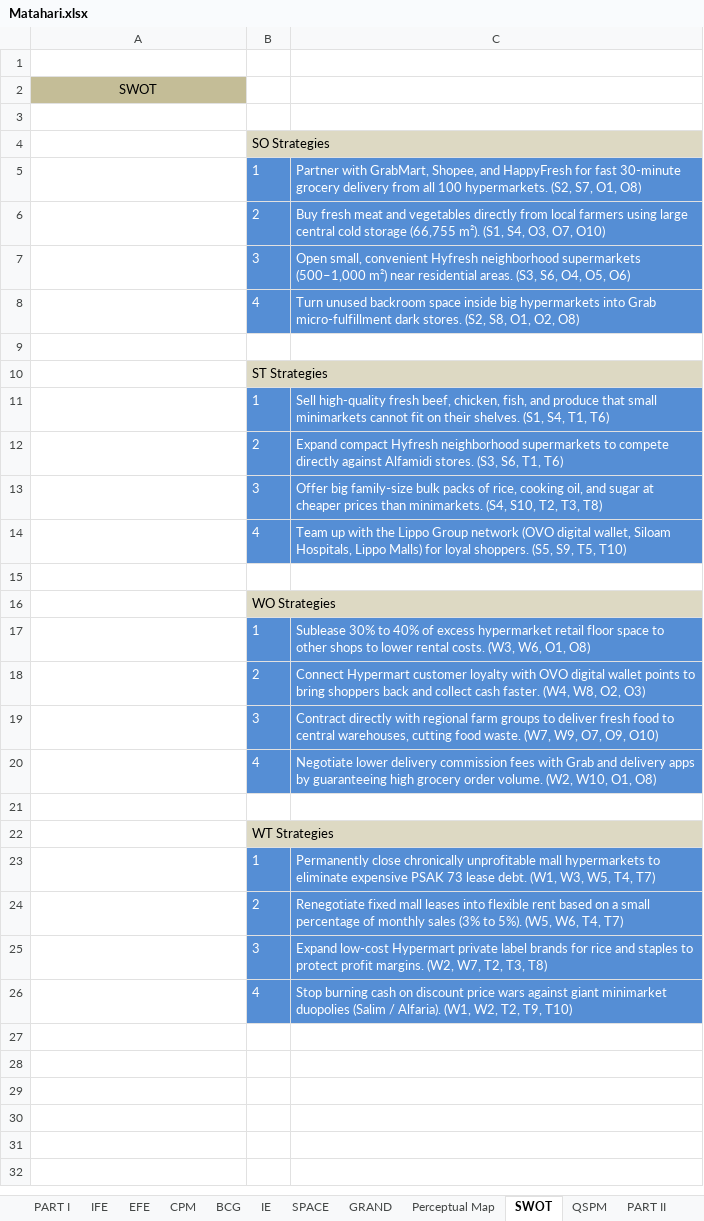
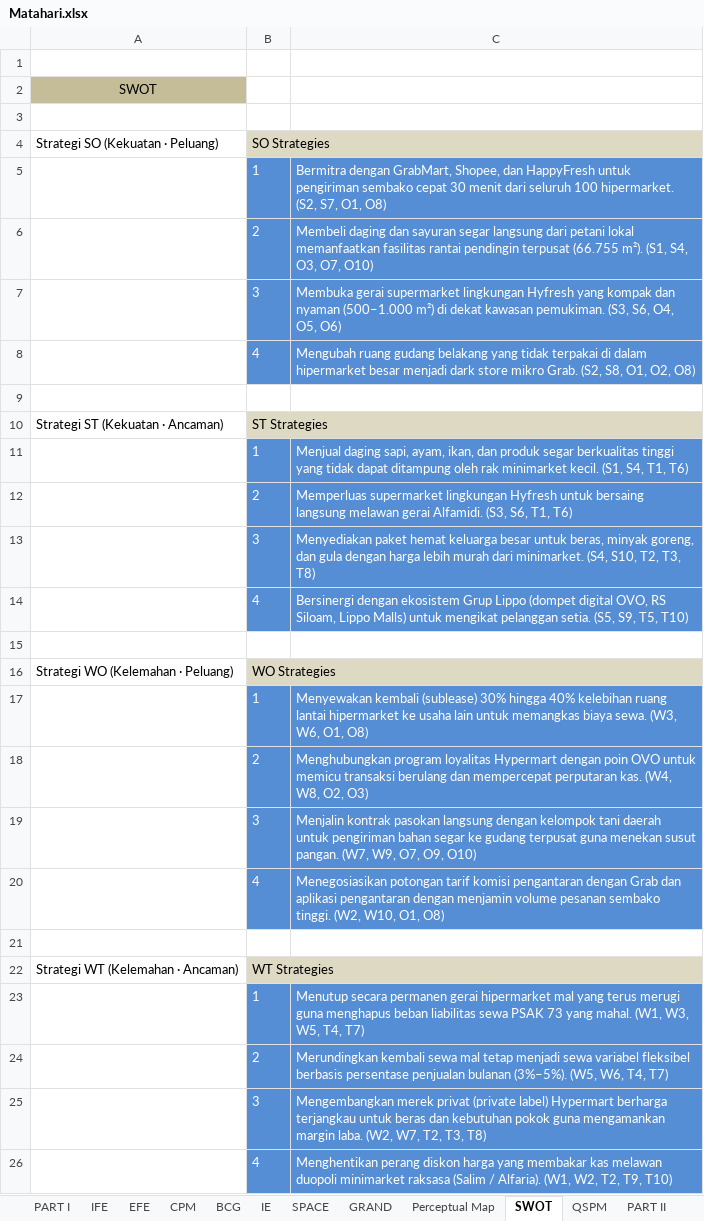
Before and after one commit to faglyramschie7/group7portfolio, an Excel workbook: Matahari.xlsx, sheet SWOT, drawn as a sheet; values as stored, in another font and other column widths than the file's, no borders; the diff names each change by its address in the sheet, - before the commit and + after, or states it on an @@ line.

```diff
--- a/Matahari.xlsx (sheet SWOT)
+++ b/Matahari.xlsx (sheet SWOT)
-A4: (empty)
+A4: Strategi SO (Kekuatan · Peluang)
-C5: Partner with GrabMart, Shopee, and HappyFresh for fast 30-minute grocery delivery from all 100 hypermarkets. (S2, S7,…
+C5: Bermitra dengan GrabMart, Shopee, dan HappyFresh untuk pengiriman sembako cepat 30 menit dari seluruh 100 hipermarket. (S2, S7,…
-C6: Buy fresh meat and vegetables directly from local farmers using large central cold storage (66,755 m²). (S1,…
+C6: Membeli daging dan sayuran segar langsung dari petani lokal memanfaatkan fasilitas rantai pendingin terpusat (66.755 m²). (S1,…
-C7: Open small, convenient Hyfresh neighborhood supermarkets (500–1,000 m²) near residential areas. (S3, S6,…
+C7: Membuka gerai supermarket lingkungan Hyfresh yang kompak dan nyaman (500–1.000 m²) di dekat kawasan pemukiman. (S3, S6,…
-C8: Turn unused backroom space inside big hypermarkets into Grab micro-fulfillment dark stores. (S2, S8,…
+C8: Mengubah ruang gudang belakang yang tidak terpakai di dalam hipermarket besar menjadi dark store mikro Grab. (S2, S8,…
-A10 (Strategi SO (Kekuatan · Peluang)): (empty)
+A10 (Strategi SO (Kekuatan · Peluang)): Strategi ST (Kekuatan · Ancaman)
-C11: Sell high-quality fresh beef, chicken, fish, and produce that small minimarkets cannot fit on their shelves. (S1, S4,…
+C11: Menjual daging sapi, ayam, ikan, dan produk segar berkualitas tinggi yang tidak dapat ditampung oleh rak minimarket kecil. (S1, S4,…
-C12: Expand compact Hyfresh neighborhood supermarkets to compete directly against Alfamidi stores. (S3, S6,…
+C12: Memperluas supermarket lingkungan Hyfresh untuk bersaing langsung melawan gerai Alfamidi. (S3, S6,…
-C13: Offer big family-size bulk packs of rice, cooking oil, and sugar at cheaper prices than minimarkets. (S4, S10,…
+C13: Menyediakan paket hemat keluarga besar untuk beras, minyak goreng, dan gula dengan harga lebih murah dari minimarket. (S4, S10,…
-C14: Team up with the Lippo Group network (OVO digital wallet, Siloam Hospitals, Lippo Malls) for loyal shoppers. (S5, S9,…
+C14: Bersinergi dengan ekosistem Grup Lippo (dompet digital OVO, RS Siloam, Lippo Malls) untuk mengikat pelanggan setia. (S5, S9,…
-A16 (Strategi SO (Kekuatan · Peluang)): (empty)
+A16 (Strategi SO (Kekuatan · Peluang)): Strategi WO (Kelemahan · Peluang)
-C17: Sublease 30% to 40% of excess hypermarket retail floor space to other shops to lower rental costs. (W3, W6,…
+C17: Menyewakan kembali (sublease) 30% hingga 40% kelebihan ruang lantai hipermarket ke usaha lain untuk memangkas biaya sewa. (W3, W6,…
-C18: Connect Hypermart customer loyalty with OVO digital wallet points to bring shoppers back and collect cash faster. (W4, W8,…
+C18: Menghubungkan program loyalitas Hypermart dengan poin OVO untuk memicu transaksi berulang dan mempercepat perputaran kas. (W4, W8,…
-C19: Contract directly with regional farm groups to deliver fresh food to central warehouses, cutting food waste. (W7, W9,…
+C19: Menjalin kontrak pasokan langsung dengan kelompok tani daerah untuk pengiriman bahan segar ke gudang terpusat guna menekan susut pangan. (W7, W9,…
-C20: Negotiate lower delivery commission fees with Grab and delivery apps by guaranteeing high grocery order volume. (W2, W10,…
+C20: Menegosiasikan potongan tarif komisi pengantaran dengan Grab dan aplikasi pengantaran dengan menjamin volume pesanan sembako tinggi. (W2, W10,…
-A22 (Strategi SO (Kekuatan · Peluang)): (empty)
+A22 (Strategi SO (Kekuatan · Peluang)): Strategi WT (Kelemahan · Ancaman)
-C23: Permanently close chronically unprofitable mall hypermarkets to eliminate expensive PSAK 73 lease debt. (W1, W3,…
+C23: Menutup secara permanen gerai hipermarket mal yang terus merugi guna menghapus beban liabilitas sewa PSAK 73 yang mahal. (W1, W3,…
-C24: Renegotiate fixed mall leases into flexible rent based on a small percentage of monthly sales (3% to 5%). (W5, W6,…
+C24: Merundingkan kembali sewa mal tetap menjadi sewa variabel fleksibel berbasis persentase penjualan bulanan (3%–5%). (W5, W6,…
-C25: Expand low-cost Hypermart private label brands for rice and staples to protect profit margins. (W2, W7,…
+C25: Mengembangkan merek privat (private label) Hypermart berharga terjangkau untuk beras dan kebutuhan pokok guna mengamankan margin laba. (W2, W7,…
-C26: Stop burning cash on discount price wars against giant minimarket duopolies (Salim /…
+C26: Menghentikan perang diskon harga yang membakar kas melawan duopoli minimarket raksasa (Salim /…
```
Also changed, not shown: sheet PART I, 2 other files.
